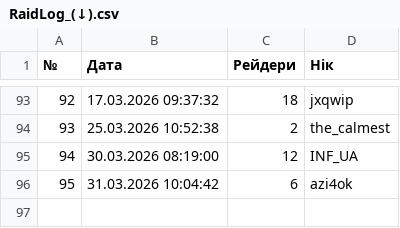
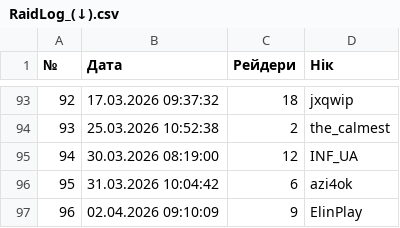
Before and after one commit to PlanetOfTheLuck/info, a CSV file: data/RaidLog_(↓).csv, drawn as a sheet; only a part is shown, gaps mark what is left out.

```diff
--- a/data/RaidLog_(↓).csv
+++ b/data/RaidLog_(↓).csv
@@ -96 +96,2 @@
 95;31.03.2026 10:04:42;6;azi4ok
+96;02.04.2026 09:10:09;9;ElinPlay
```
Also changed, not shown: data/Movies.csv, data/OnlineTopStream.csv, 1 other file.
